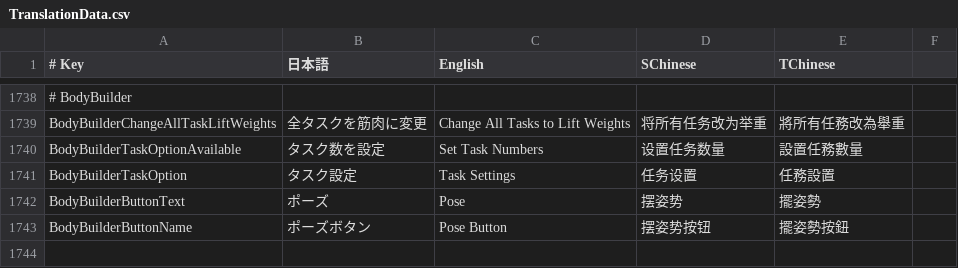
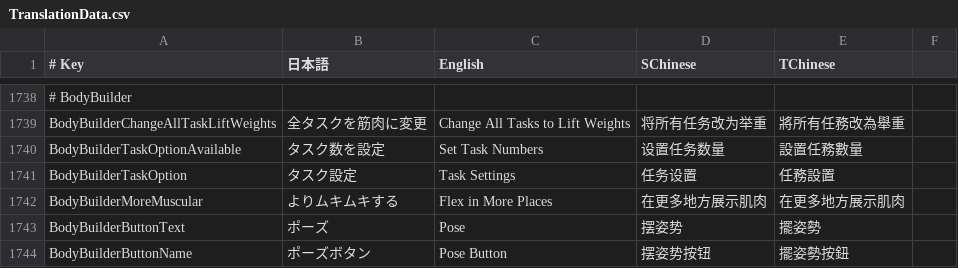
Before and after one commit to SuperNewRoles/SuperNewRoles, a CSV file: SuperNewRoles/Resources/TranslationData.csv, drawn as a sheet; only a part is shown, gaps mark what is left out; the shorter side is filled out with more unchanged rows; the diff names each change by its address in the sheet, - before the commit and + after, or states it on an @@ line.

Commit message:
feat: ボディービルダーがより多くの場所でポーズできる設定を追加
- よりムキムキする設定と翻訳を追加

- ネームプレート、チャット、会議コール、追放画面へ筋肉ポーズを表示

- 表示場所別のサイズ・位置調整とポーズ別オフセットに対応

```diff
--- a/SuperNewRoles/Resources/TranslationData.csv
+++ b/SuperNewRoles/Resources/TranslationData.csv
+row 1742: BodyBuilderMoreMuscular | よりムキムキする | Flex in More Places | 在更多地方展示肌肉 | 在更多地方展示肌肉
```
Also changed, not shown: 2 other files.
